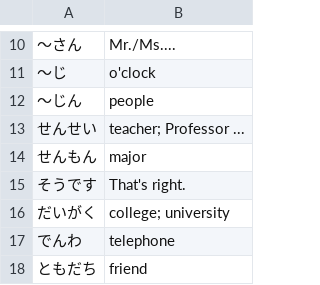
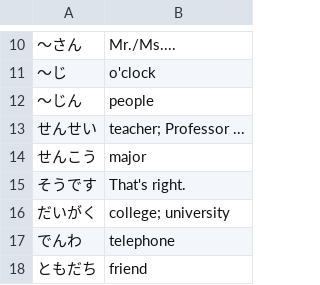
Before and after one commit to faso/genki-anki-cards, a CSV file: vocab1_main.csv, drawn as a sheet; only a part is shown, gaps mark what is left out.

Commit message:
Update vocab1_main.csv

```diff
--- a/vocab1_main.csv
+++ b/vocab1_main.csv
@@ -13,3 +13,3 @@
 せんせい,teacher; Professor ...
-せんもん,major
+せんこう,major
 そうです,That's right.
```
